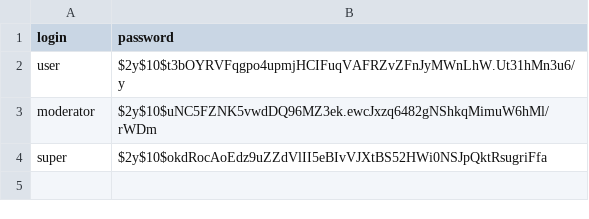
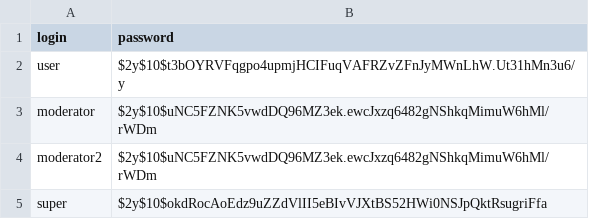
Before and after one commit to Aleksey-Andris/2024-05-otus-spring-andris, a CSV file: hw12/src/main/resources/db/changelog/data/data/2024-10-03--0006-users.csv, drawn as a sheet; the diff names each change by its address in the sheet, - before the commit and + after, or states it on an @@ line.

```diff
--- a/hw12/src/main/resources/db/changelog/data/data/2024-10-03--0006-users.csv
+++ b/hw12/src/main/resources/db/changelog/data/data/2024-10-03--0006-users.csv
+row 4: moderator2 | $2y$10$uNC5FZNK5vwdDQ96MZ3ek.ewcJxzq6482gNShkqMimuW6hMl/rWDm
```
Also changed, not shown: 10 other files.
